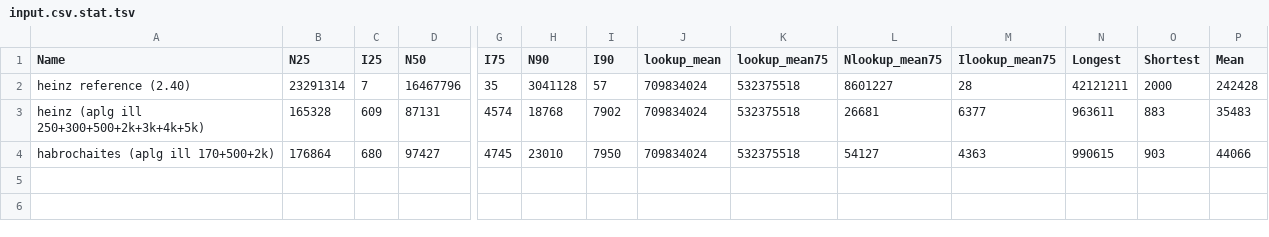
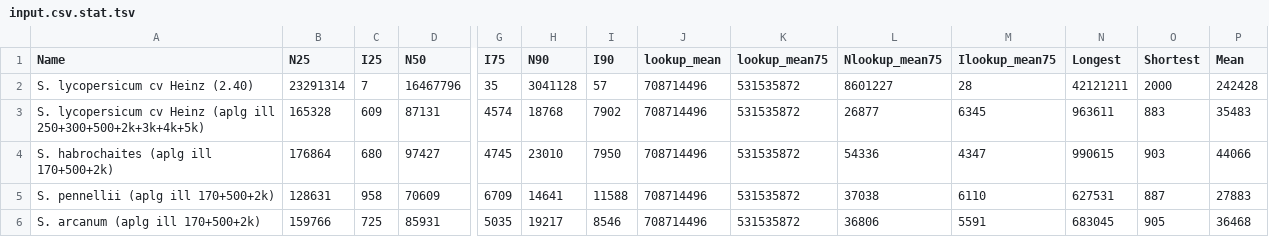
Before and after one commit to jvhaarst/A50-plot, a TSV file: input.csv.stat.tsv, drawn as a sheet; only a part is shown, gaps mark what is left out; rows hold the shown columns only; the diff names each change by its address in the sheet, - before the commit and + after, or states it on an @@ line.

```diff
--- a/input.csv.stat.tsv
+++ b/input.csv.stat.tsv
-A2 (Name): heinz reference (2.40)
+A2 (Name): S. lycopersicum cv Heinz (2.40)
-J2:J4 (lookup_mean): 709834024
+J2:J4 (lookup_mean): 708714496
-K2:K4 (lookup_mean75): 532375518
+K2:K4 (lookup_mean75): 531535872
-A3 (Name): heinz (aplg ill…
+A3 (Name): S. lycopersicum cv Heinz (aplg ill…
-L3 (Nlookup_mean75): 26681
+L3 (Nlookup_mean75): 26877
-M3 (Ilookup_mean75): 6377
+M3 (Ilookup_mean75): 6345
-A4 (Name): habrochaites (aplg ill 170+500+2k)
+A4 (Name): S. habrochaites (aplg ill 170+500+2k)
-L4 (Nlookup_mean75): 54127
+L4 (Nlookup_mean75): 54336
-M4 (Ilookup_mean75): 4363
+M4 (Ilookup_mean75): 4347
+row 5: S. pennellii (aplg ill 170+500+2k) | 128631 | 958 | 70609 | 6709 | 14641 | 11588 | 708714496 | 531535872 | 37038 | 6110 | 627531 | 887 | 27883
+row 6: S. arcanum (aplg ill 170+500+2k) | 159766 | 725 | 85931 | 5035 | 19217 | 8546 | 708714496 | 531535872 | 36806 | 5591 | 683045 | 905 | 36468
```
Also changed, not shown: input.csv, 5 other files.
